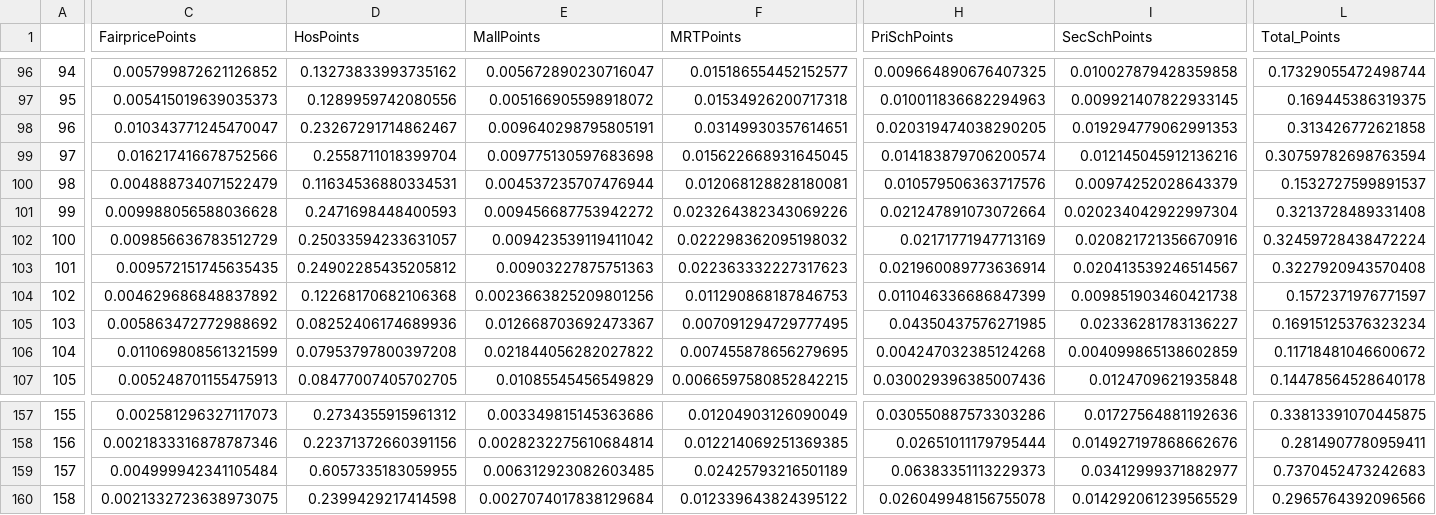
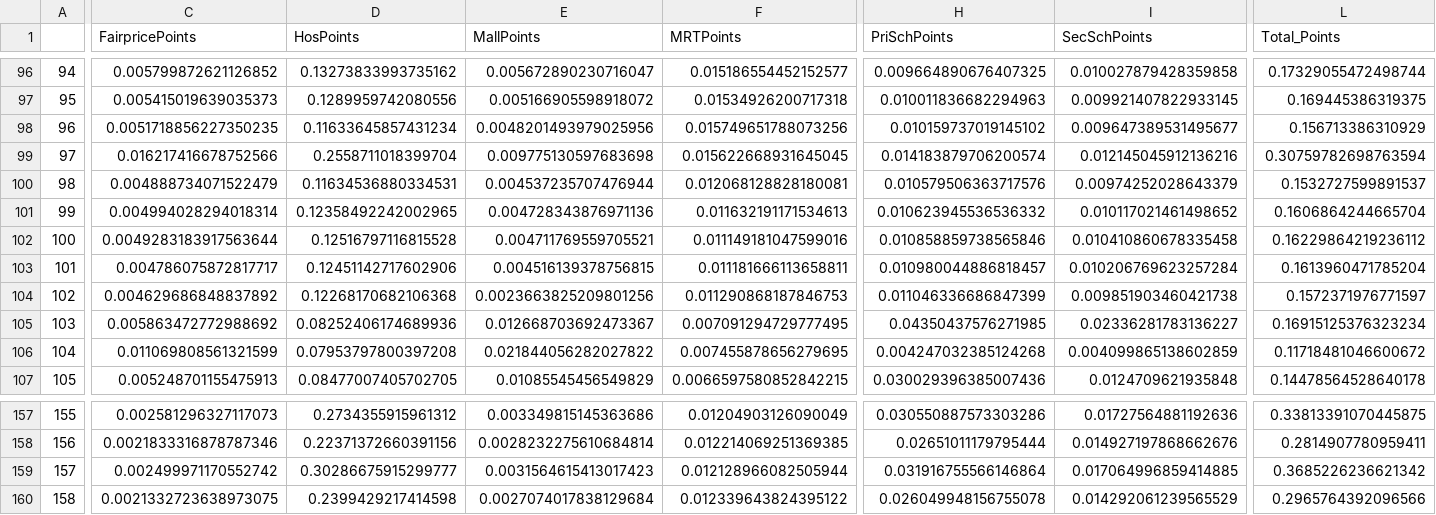
Before and after one commit to Jagatees/HDB-Data-Analytics, a CSV file: ProjTest/Excel Data/FilteredMillionDollarHse.csv, drawn as a sheet; only a part is shown, gaps mark what is left out; the diff covers the shown part only; the diff names each change by its address in the sheet, - before the commit and + after, or states it on an @@ line.

```diff
--- a/ProjTest/Excel Data/FilteredMillionDollarHse.csv
+++ b/ProjTest/Excel Data/FilteredMillionDollarHse.csv
-C98 (FairpricePoints): 0.010343771245470047
+C98 (FairpricePoints): 0.0051718856227350235
-D98 (HosPoints): 0.23267291714862467
+D98 (HosPoints): 0.11633645857431234
-E98 (MallPoints): 0.009640298795805191
+E98 (MallPoints): 0.0048201493979025956
-F98 (MRTPoints): 0.03149930357614651
+F98 (MRTPoints): 0.015749651788073256
-H98 (PriSchPoints): 0.020319474038290205
+H98 (PriSchPoints): 0.010159737019145102
-I98 (SecSchPoints): 0.019294779062991353
+I98 (SecSchPoints): 0.009647389531495677
-L98 (Total_Points): 0.313426772621858
+L98 (Total_Points): 0.156713386310929
-C101 (FairpricePoints): 0.009988056588036628
+C101 (FairpricePoints): 0.004994028294018314
-D101 (HosPoints): 0.2471698448400593
+D101 (HosPoints): 0.12358492242002965
-E101 (MallPoints): 0.009456687753942272
+E101 (MallPoints): 0.004728343876971136
-F101 (MRTPoints): 0.023264382343069226
+F101 (MRTPoints): 0.011632191171534613
-H101 (PriSchPoints): 0.021247891073072664
+H101 (PriSchPoints): 0.010623945536536332
-I101 (SecSchPoints): 0.020234042922997304
+I101 (SecSchPoints): 0.010117021461498652
-L101 (Total_Points): 0.3213728489331408
+L101 (Total_Points): 0.1606864244665704
-C102 (FairpricePoints): 0.009856636783512729
+C102 (FairpricePoints): 0.0049283183917563644
-D102 (HosPoints): 0.25033594233631057
+D102 (HosPoints): 0.12516797116815528
-E102 (MallPoints): 0.009423539119411042
+E102 (MallPoints): 0.004711769559705521
-F102 (MRTPoints): 0.022298362095198032
+F102 (MRTPoints): 0.011149181047599016
-H102 (PriSchPoints): 0.02171771947713169
+H102 (PriSchPoints): 0.010858859738565846
-I102 (SecSchPoints): 0.020821721356670916
+I102 (SecSchPoints): 0.010410860678335458
-L102 (Total_Points): 0.32459728438472224
+L102 (Total_Points): 0.16229864219236112
-C103 (FairpricePoints): 0.009572151745635435
+C103 (FairpricePoints): 0.004786075872817717
-D103 (HosPoints): 0.24902285435205812
+D103 (HosPoints): 0.12451142717602906
-E103 (MallPoints): 0.00903227875751363
+E103 (MallPoints): 0.004516139378756815
-F103 (MRTPoints): 0.022363332227317623
+F103 (MRTPoints): 0.011181666113658811
-H103 (PriSchPoints): 0.021960089773636914
+H103 (PriSchPoints): 0.010980044886818457
-I103 (SecSchPoints): 0.020413539246514567
+I103 (SecSchPoints): 0.010206769623257284
-L103 (Total_Points): 0.3227920943570408
+L103 (Total_Points): 0.1613960471785204
-C159 (FairpricePoints): 0.004999942341105484
+C159 (FairpricePoints): 0.002499971170552742
-D159 (HosPoints): 0.6057335183059955
+D159 (HosPoints): 0.30286675915299777
-E159 (MallPoints): 0.006312923082603485
+E159 (MallPoints): 0.0031564615413017423
-F159 (MRTPoints): 0.02425793216501189
+F159 (MRTPoints): 0.012128966082505944
-H159 (PriSchPoints): 0.06383351113229373
+H159 (PriSchPoints): 0.031916755566146864
-I159 (SecSchPoints): 0.03412999371882977
+I159 (SecSchPoints): 0.017064996859414885
-L159 (Total_Points): 0.7370452473242683
+L159 (Total_Points): 0.3685226236621342
```
Also changed, not shown: 128 edited cells elsewhere in this file, ProjTest/Excel Data/DummyUserAddress.csv, ProjTest/Excel Data/FilteredUserHse.csv, 3 other files.
